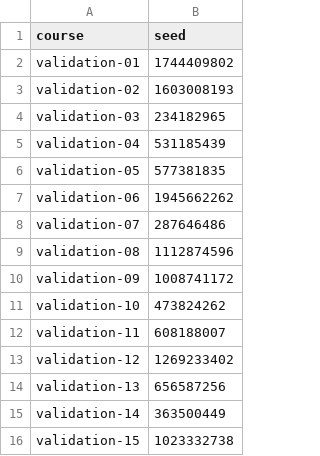
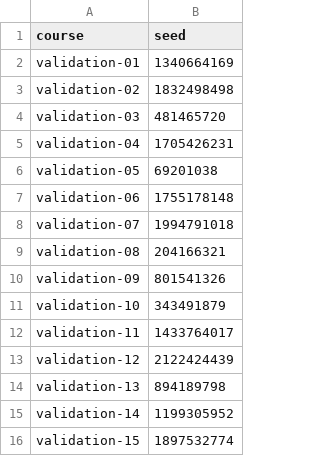
Before and after one commit to alepoydes/ml-labs, a CSV file: labs/line_following/resources/validation.csv, drawn as a sheet.

```diff
--- a/labs/line_following/resources/validation.csv
+++ b/labs/line_following/resources/validation.csv
@@ -1,16 +1,16 @@
 course,seed
-validation-01,1744409802
-validation-02,1603008193
-validation-03,234182965
-validation-04,531185439
-validation-05,577381835
-validation-06,1945662262
-validation-07,287646486
-validation-08,1112874596
-validation-09,1008741172
-validation-10,473824262
-validation-11,608188007
-validation-12,1269233402
-validation-13,656587256
-validation-14,363500449
-validation-15,1023332738
+validation-01,1340664169
+validation-02,1832498498
+validation-03,481465720
+validation-04,1705426231
+validation-05,69201038
+validation-06,1755178148
+validation-07,1994791018
+validation-08,204166321
+validation-09,801541326
+validation-10,343491879
+validation-11,1433764017
+validation-12,2122424439
+validation-13,894189798
+validation-14,1199305952
+validation-15,1897532774
```
Also changed, not shown: labs/line_following/resources/train.csv, 16 other files.
